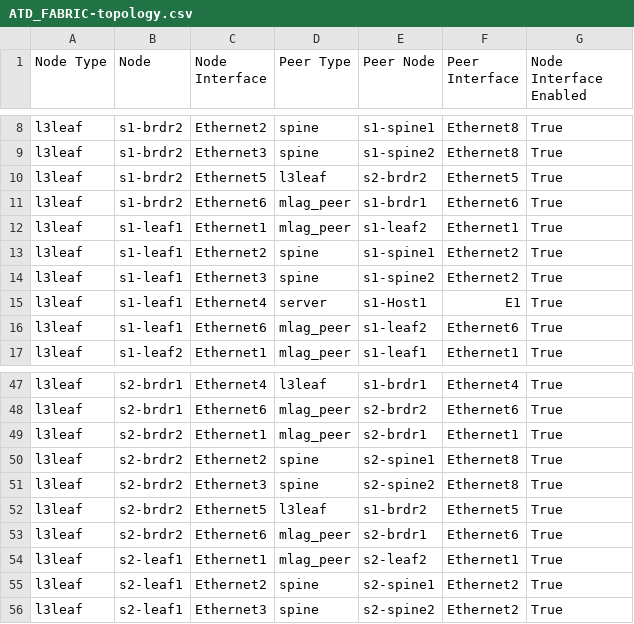
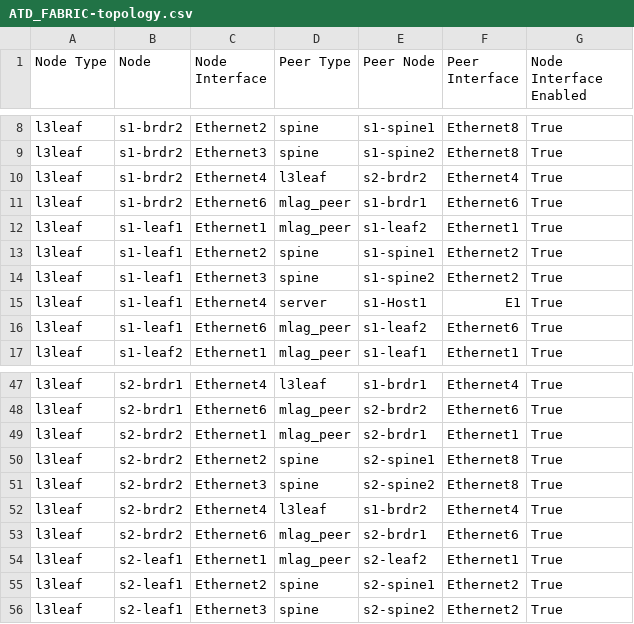
Before and after one commit to arista-netdevops-community/atd-cicd, a CSV file: atd-inventory/documentation/ATD_FABRIC/ATD_FABRIC-topology.csv, drawn as a sheet; only a part is shown, gaps mark what is left out.

```diff
--- a/atd-inventory/documentation/ATD_FABRIC/ATD_FABRIC-topology.csv
+++ b/atd-inventory/documentation/ATD_FABRIC/ATD_FABRIC-topology.csv
@@ -9,3 +9,3 @@ l3leaf,s1-brdr2,Ethernet2,spine,s1-spine1,Ethernet8,True
 l3leaf,s1-brdr2,Ethernet3,spine,s1-spine2,Ethernet8,True
-l3leaf,s1-brdr2,Ethernet5,l3leaf,s2-brdr2,Ethernet5,True
+l3leaf,s1-brdr2,Ethernet4,l3leaf,s2-brdr2,Ethernet4,True
 l3leaf,s1-brdr2,Ethernet6,mlag_peer,s1-brdr1,Ethernet6,True
@@ -51,3 +51,3 @@ l3leaf,s2-brdr2,Ethernet2,spine,s2-spine1,Ethernet8,True
 l3leaf,s2-brdr2,Ethernet3,spine,s2-spine2,Ethernet8,True
-l3leaf,s2-brdr2,Ethernet5,l3leaf,s1-brdr2,Ethernet5,True
+l3leaf,s2-brdr2,Ethernet4,l3leaf,s1-brdr2,Ethernet4,True
 l3leaf,s2-brdr2,Ethernet6,mlag_peer,s2-brdr1,Ethernet6,True
```
Also changed, not shown: atd-inventory/documentation/ATD_FABRIC/ATD_FABRIC-p2p-links.csv, 18 other files.
